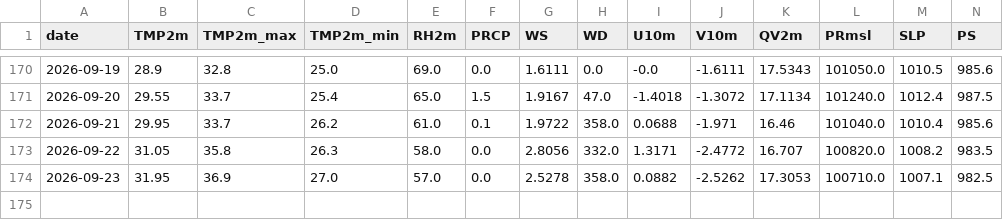
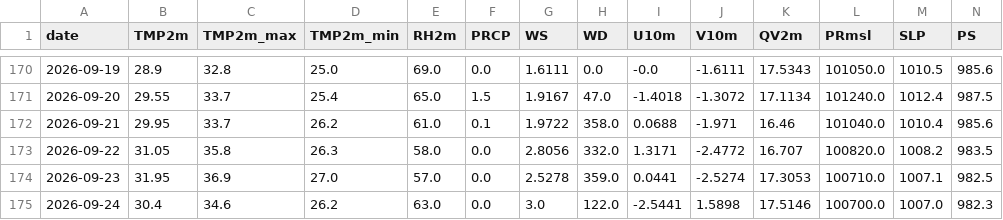
Before and after one commit to souravk03/HQNN-live-multicity, a CSV file: hqnn live pk/data/delhi/openmeteo_cache.csv, drawn as a sheet; only a part is shown, gaps mark what is left out; rows hold the shown columns only; the diff names each change by its address in the sheet, - before the commit and + after, or states it on an @@ line.

```diff
--- a/hqnn live pk/data/delhi/openmeteo_cache.csv
+++ b/hqnn live pk/data/delhi/openmeteo_cache.csv
-H174 (WD): 358.0
+H174 (WD): 359.0
-I174 (U10m): 0.0882
+I174 (U10m): 0.0441
-J174 (V10m): -2.5262
+J174 (V10m): -2.5274
+row 175: 2026-09-24 | 30.4 | 34.6 | 26.2 | 63.0 | 0.0 | 3.0 | 122.0 | -2.5441 | 1.5898 | 17.5146 | 100700.0 | 1007.0 | 982.3
```
Also changed, not shown: hqnn live pk/data/chennai/openmeteo_cache.csv, hqnn live pk/data/mumbai/openmeteo_cache.csv, 51 other files.
